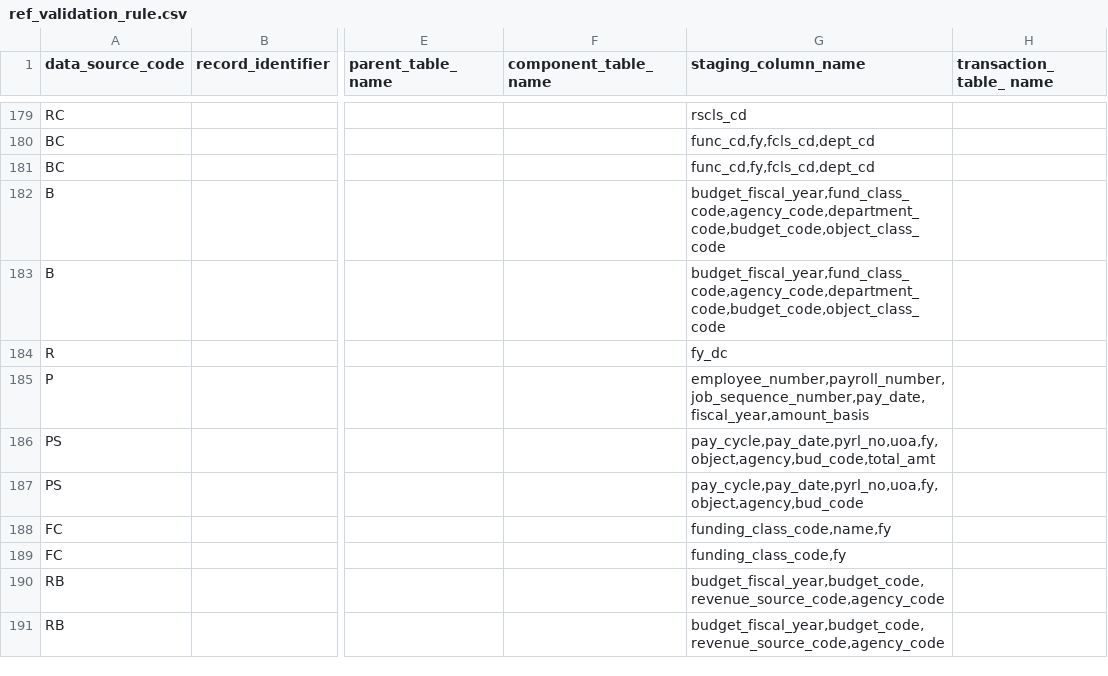
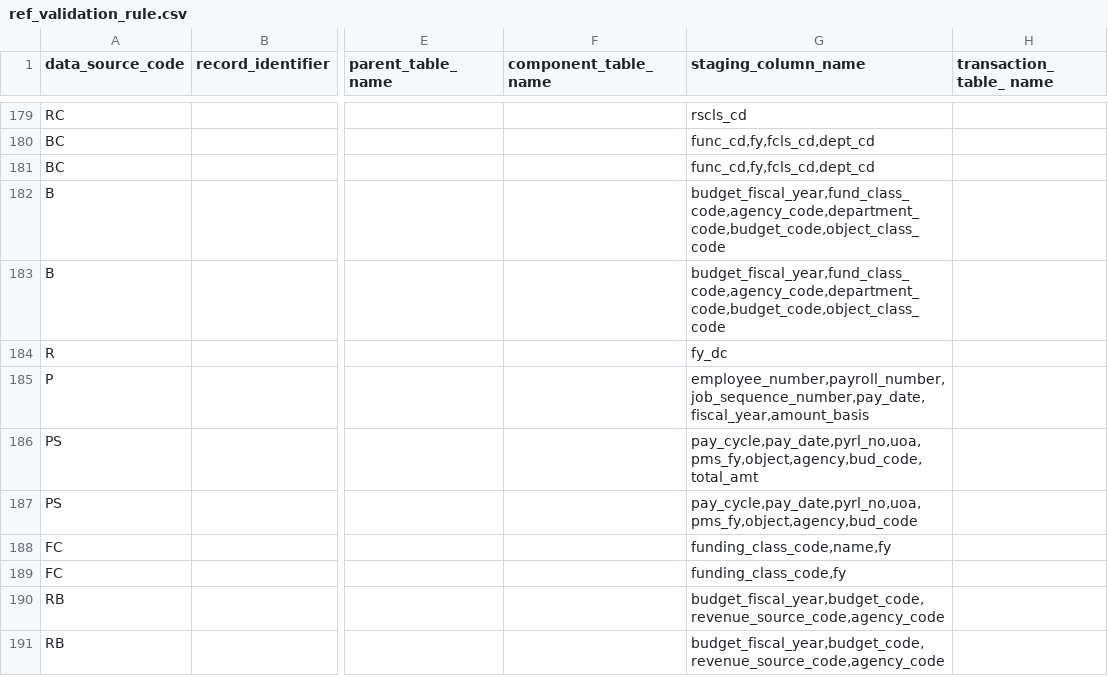
Before and after one commit to vasili4/Checkbook, a CSV file: checkbook/DB scripts/ScriptsForInitialSetUp/ref_validation_rule.csv, drawn as a sheet; only a part is shown, gaps mark what is left out; the diff names each change by its address in the sheet, - before the commit and + after, or states it on an @@ line.

Commit message:
Change in column name year to pms_year for payroll
git-svn-id: https://omb-dashboardplatform.reisys.com:10039/NYC_Checkbook_2_0/Database@1580 948744eb-f611-4f28-8820-250fb6d8f47d

Former-commit-id: 050cffa9f2acbcafba5c1111dab797ee816b1a99

```diff
--- a/checkbook/DB scripts/ScriptsForInitialSetUp/ref_validation_rule.csv
+++ b/checkbook/DB scripts/ScriptsForInitialSetUp/ref_validation_rule.csv
-G186 (staging_column_name): pay_cycle,pay_date,pyrl_no,uoa,fy,object,agency,bud_code,total_amt
+G186 (staging_column_name): pay_cycle,pay_date,pyrl_no,uoa,pms_fy,object,agency,bud_code,total_amt
-G187 (staging_column_name): pay_cycle,pay_date,pyrl_no,uoa,fy,object,agency,bud_code
+G187 (staging_column_name): pay_cycle,pay_date,pyrl_no,uoa,pms_fy,object,agency,bud_code
```
